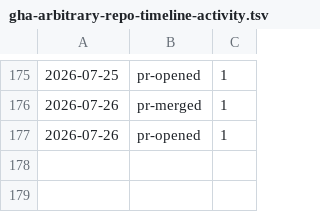
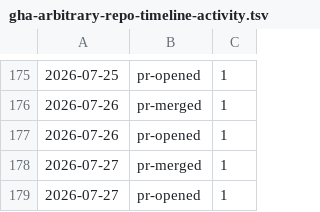
Before and after one commit to qte77/gha-arbitrary-repo-timeline, a TSV file: assets/qte77/gha-arbitrary-repo-timeline-activity.tsv, drawn as a sheet; only a part is shown, gaps mark what is left out.

```diff
--- a/assets/qte77/gha-arbitrary-repo-timeline-activity.tsv
+++ b/assets/qte77/gha-arbitrary-repo-timeline-activity.tsv
@@ -177 +177,3 @@
 2026-07-26	pr-opened	1
+2026-07-27	pr-merged	1
+2026-07-27	pr-opened	1
```
Also changed, not shown: 2 other files.
